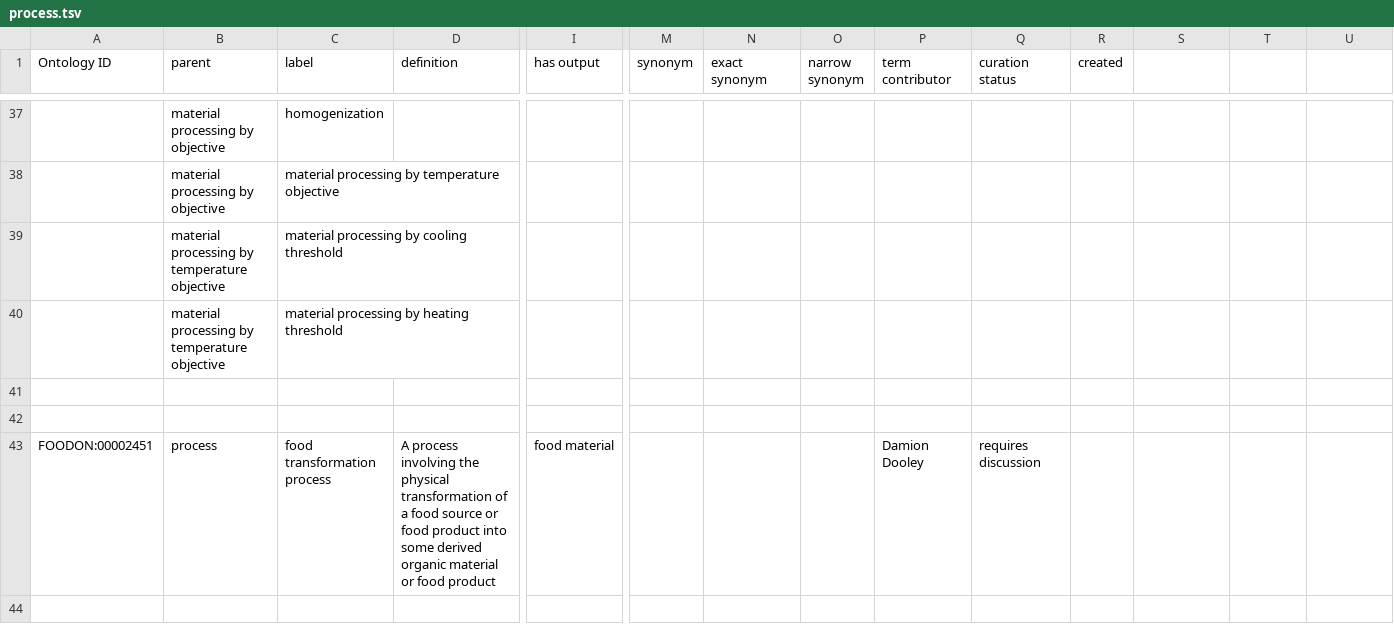
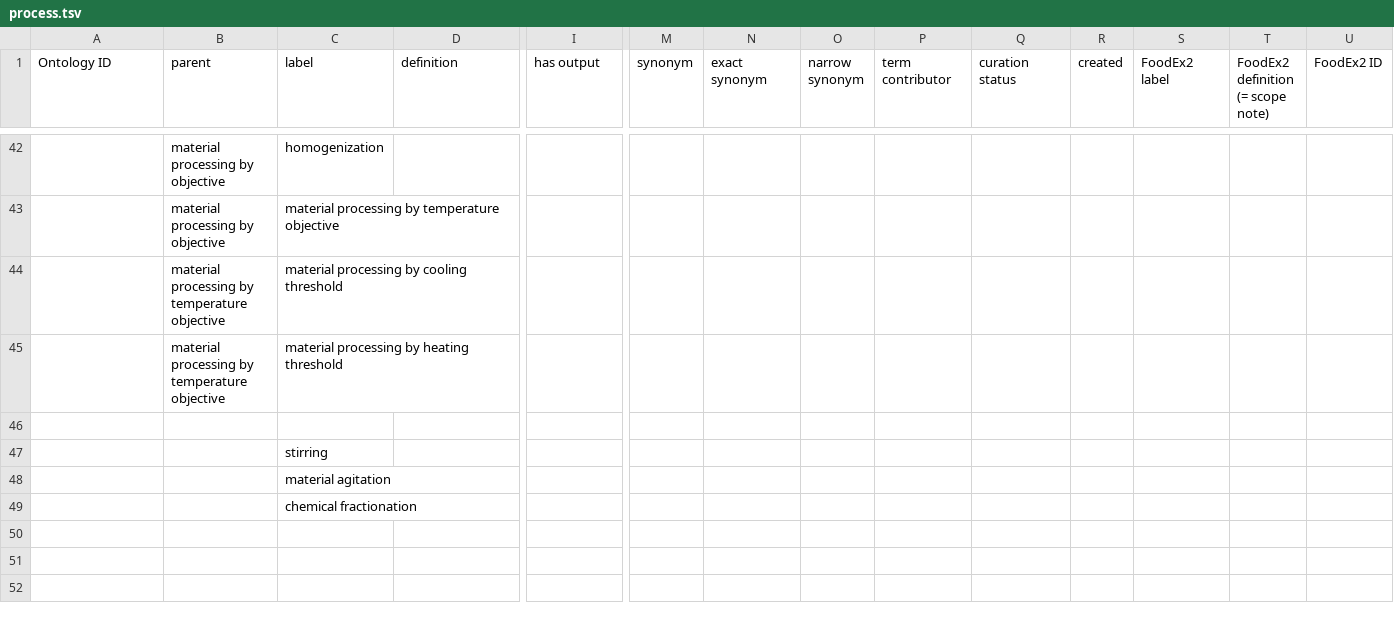
Before and after one commit to FoodOntology/foodon, a TSV file: src/ontology/imports/robot/process.tsv, drawn as a sheet; only a part is shown, gaps mark what is left out; removed rows and columns are numbered as before the commit, all else as after; rows hold the shown columns only; ↵ is a line break in a cell; the diff covers the shown part only; the diff names each change by its address in the sheet, - before the commit and + after, or states it on an @@ line.

Commit message:
update
some simplification of labels
NEW deboning
NEW food grinding
NEW food mincing

```diff
--- a/src/ontology/imports/robot/process.tsv
+++ b/src/ontology/imports/robot/process.tsv
-S1: (empty)
+S1: FoodEx2 label
-T1: (empty)
+T1: FoodEx2 definition ↵ (= scope note)
-U1: (empty)
+U1: FoodEx2 ID
+row 47:  |  | stirring
+row 48:  |  | material agitation
+row 49:  |  | chemical fractionation
-row 43: FOODON:00002451 | process | food transformation process | A process involving the physical transformation of a food source or food product into some derived organic material or food product | food material |  |  |  | Damion Dooley | requires discussion
+row 52: (empty)
```
Also changed, not shown: 11 added rows and 74 edited cells elsewhere in this file, 1 other file.
